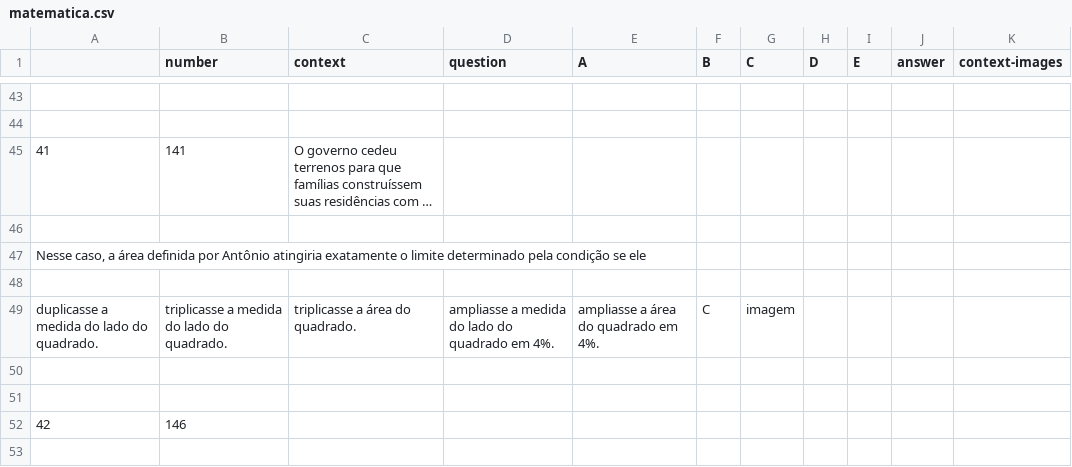
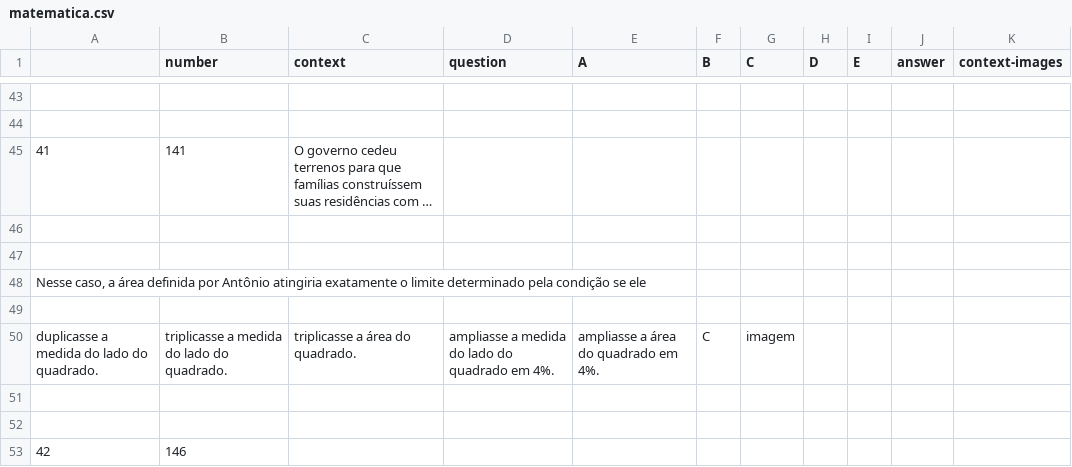
Before and after one commit to mcalefe/extract-enem-data, a CSV file: enem-data/enem-2009/matematica.csv, drawn as a sheet; only a part is shown, gaps mark what is left out; the shorter side is filled out with more unchanged rows; long unchanged cells end in …; the diff names each change by its address in the sheet, - before the commit and + after, or states it on an @@ line.

Commit message:
matematica.csv

```diff
--- a/enem-data/enem-2009/matematica.csv
+++ b/enem-data/enem-2009/matematica.csv
@@ column A renumbered between rows 47 and 48 @@
+row 49: (empty)
```
